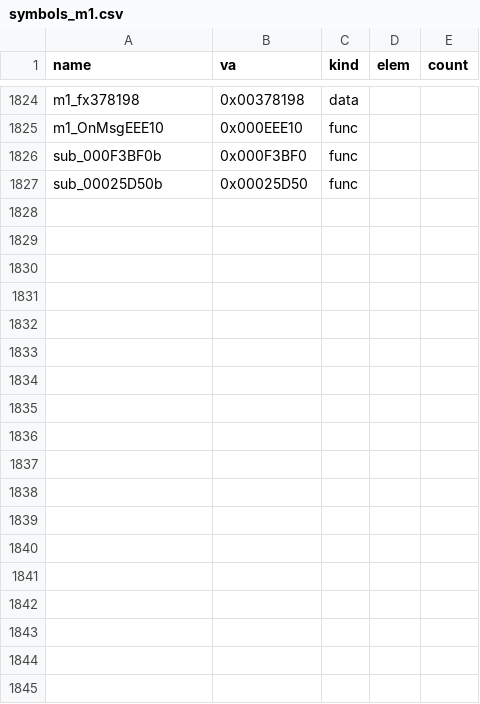
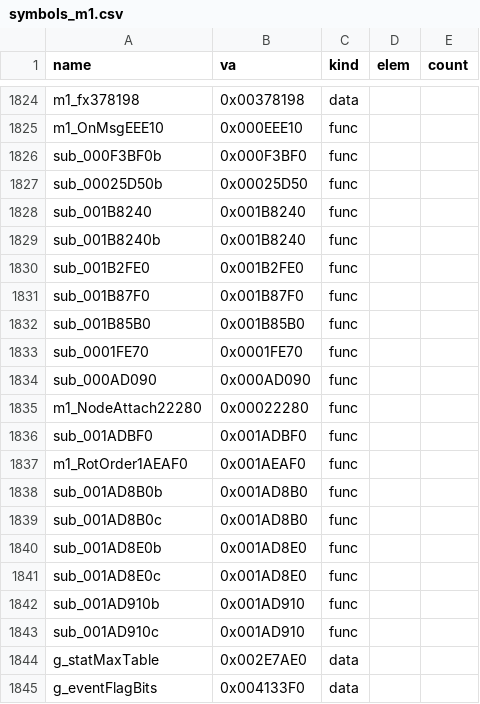
Before and after one commit to Pallypots/Project-Soul-Robber, a CSV file: config/symbols_m1.csv, drawn as a sheet; only a part is shown, gaps mark what is left out.

```diff
--- a/config/symbols_m1.csv
+++ b/config/symbols_m1.csv
@@ -1827 +1827,19 @@ sub_000F3BF0b,0x000F3BF0,func,,
 sub_00025D50b,0x00025D50,func,,
+sub_001B8240,0x001B8240,func,,
+sub_001B8240b,0x001B8240,func,,
+sub_001B2FE0,0x001B2FE0,func,,
+sub_001B87F0,0x001B87F0,func,,
+sub_001B85B0,0x001B85B0,func,,
+sub_0001FE70,0x0001FE70,func,,
+sub_000AD090,0x000AD090,func,,
+m1_NodeAttach22280,0x00022280,func,,
+sub_001ADBF0,0x001ADBF0,func,,
+m1_RotOrder1AEAF0,0x001AEAF0,func,,
+sub_001AD8B0b,0x001AD8B0,func,,
+sub_001AD8B0c,0x001AD8B0,func,,
+sub_001AD8E0b,0x001AD8E0,func,,
+sub_001AD8E0c,0x001AD8E0,func,,
+sub_001AD910b,0x001AD910,func,,
+sub_001AD910c,0x001AD910,func,,
+g_statMaxTable,0x002E7AE0,data,,
+g_eventFlagBits,0x004133F0,data,,
```
Also changed, not shown: config/function_states.csv, config/function_states_m1.csv, 11 other files.
